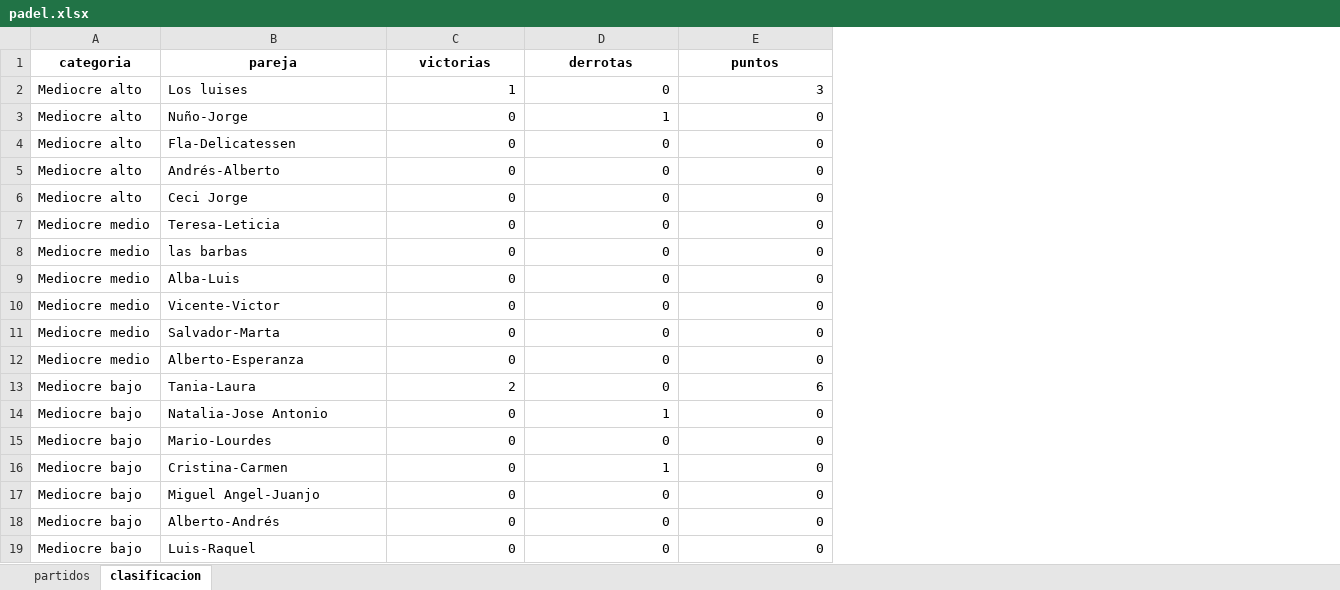
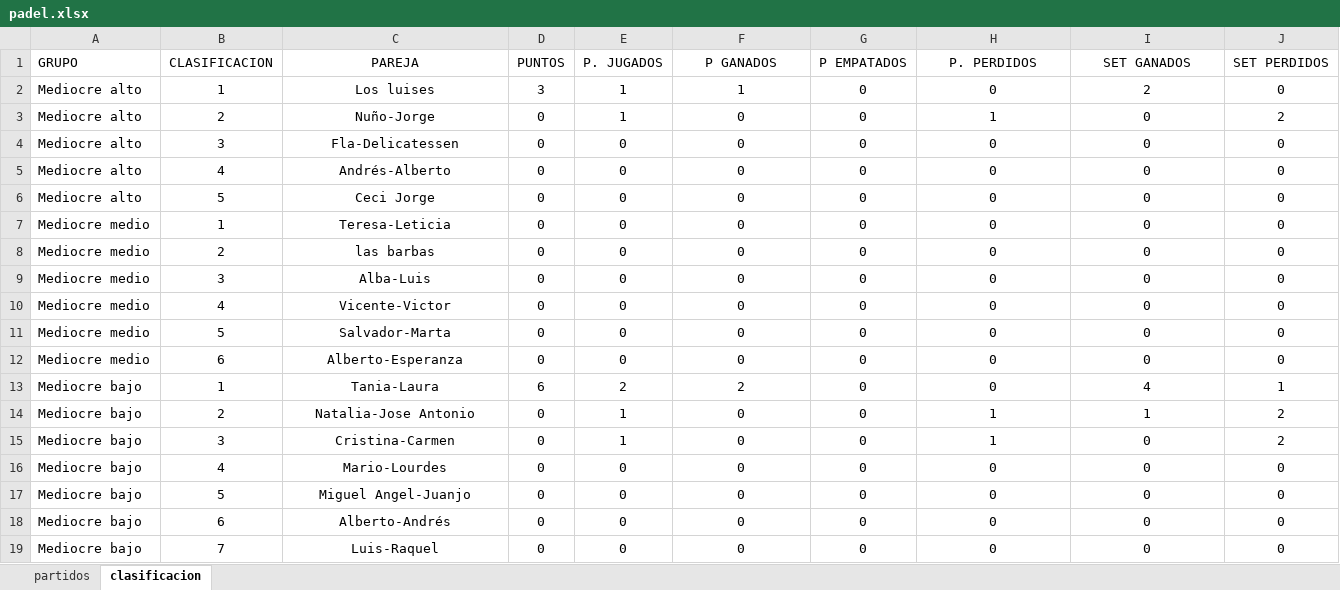
Before and after one commit to lcalle268/campeonato-padel, an Excel workbook: padel.xlsx, sheet clasificacion, drawn as a sheet; values as stored, in another font and other column widths than the file's, no borders; removed rows and columns are numbered as before the commit, all else as after; the diff names each change by its address in the sheet, - before the commit and + after, or states it on an @@ line.

```diff
--- a/padel.xlsx (sheet clasificacion)
+++ b/padel.xlsx (sheet clasificacion)
+column B, rows 2-14: 1 | 2 | 3 | 4 | 5 | 1 | 2 | 3 | 4 | 5 | 6 | 1 | 2; rows 16-19: 4 | 5 | 6 | 7
+column D, rows 2-14: 3 | 0 | 0 | 0 | 0 | 0 | 0 | 0 | 0 | 0 | 0 | 6 | 0; rows 16-19: all 0
+column E, rows 2-14: 1 | 1 | 0 | 0 | 0 | 0 | 0 | 0 | 0 | 0 | 0 | 2 | 1; rows 16-19: all 0
+column G, rows 2-14: all 0; rows 16-19: all 0
+column J, rows 2-14: 0 | 2 | 0 | 0 | 0 | 0 | 0 | 0 | 0 | 0 | 0 | 1 | 2; rows 16-19: all 0
-row 1: categoria | pareja | victorias | derrotas | puntos
+row 1: GRUPO | CLASIFICACION | PAREJA | PUNTOS | P. JUGADOS | P GANADOS | P EMPATADOS | P. PERDIDOS | SET GANADOS | SET PERDIDOS
-C2:C14 alignment: left
+C2:C14 alignment: center
-F2:F14 alignment: right
+F2:F14 alignment: center
-H2:I14 alignment: right
+H2:I14 alignment: center
-I2: 3
+I2: 2
-I13: 6
+I13: 4
-I14: 0
+I14: 1
@@ row 16 moved to row 15: Mediocre bajo @@
-C16 alignment: left
+C16 alignment: center
-F16 alignment: right
+F16 alignment: center
-H16:I16 alignment: right
+H16:I16 alignment: center
-C17:C19 alignment: left
+C17:C19 alignment: center
-F17:F19 alignment: right
+F17:F19 alignment: center
-H17:I19 alignment: right
+H17:I19 alignment: center
```
Also changed, not shown: 1 other file.
